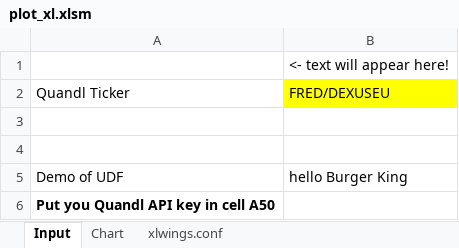
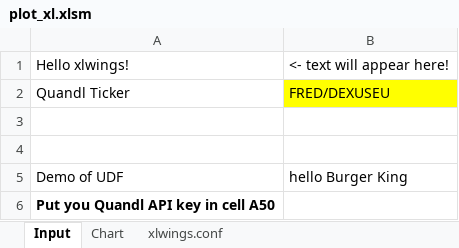
Before and after one commit to cuemacro/teaching, an Excel workbook: pythoncourse/coursecode/xlwings/plot_xl/plot_xl.xlsm, sheet Input, drawn as a sheet; only a part is shown; values as stored, in another font and other column widths than the file's, no borders; charts and pictures not drawn; the diff names each change by its address in the sheet, - before the commit and + after, or states it on an @@ line.

```diff
--- a/pythoncourse/coursecode/xlwings/plot_xl/plot_xl.xlsm (sheet Input)
+++ b/pythoncourse/coursecode/xlwings/plot_xl/plot_xl.xlsm (sheet Input)
-A1: (empty)
+A1: Hello xlwings!
```
Also changed, not shown: sheet Chart, charts or pictures, 9 other files.
